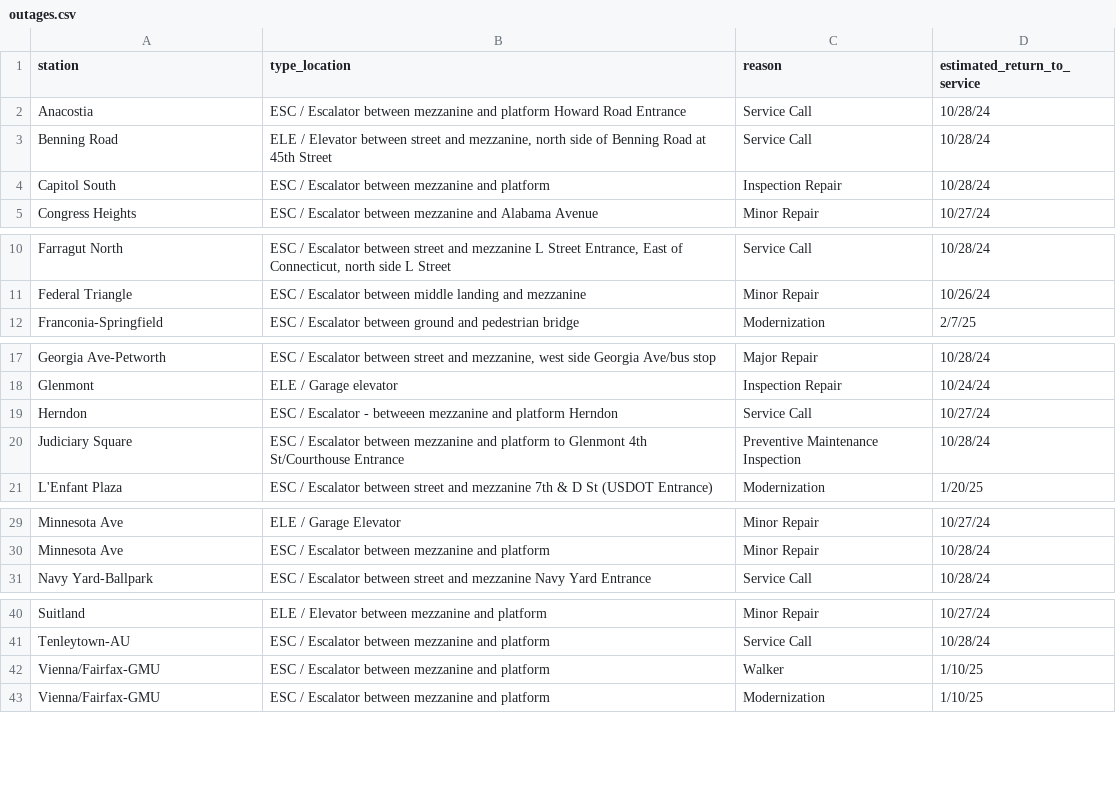
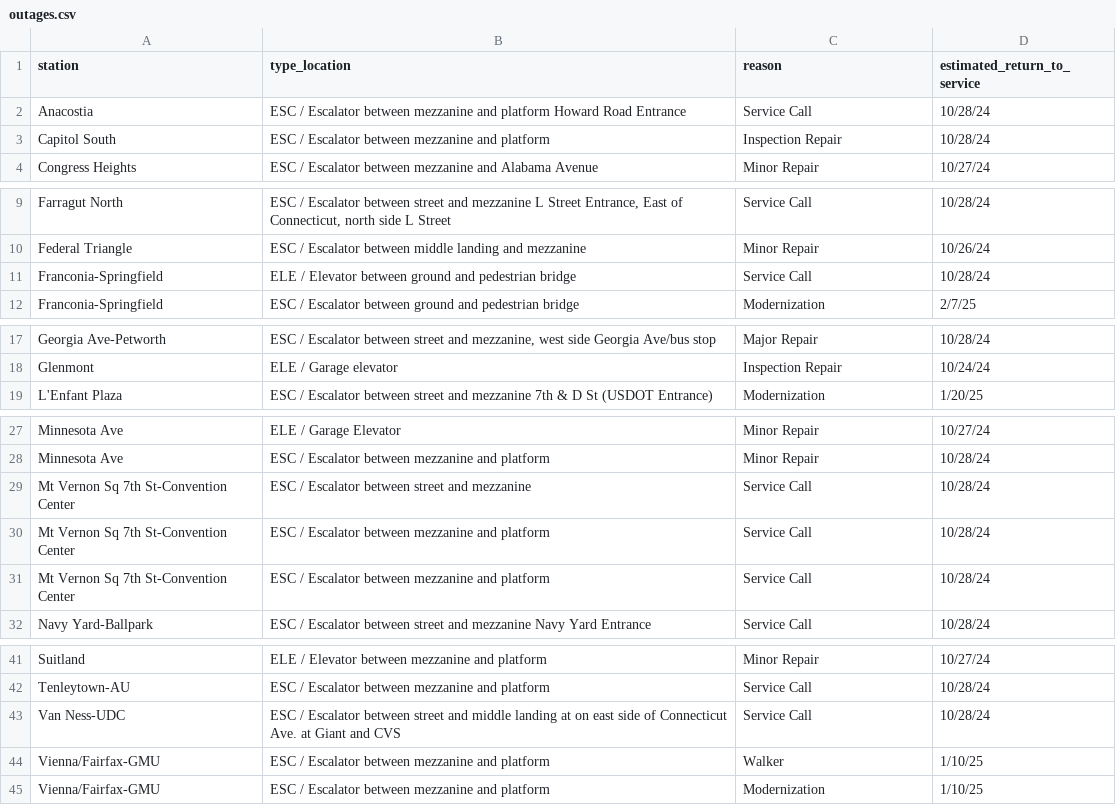
Before and after one commit to erxclau/wmata-elevators-escalators, a CSV file: outages.csv, drawn as a sheet; only a part is shown, gaps mark what is left out; removed rows and columns are numbered as before the commit, all else as after; the diff names each change by its address in the sheet, - before the commit and + after, or states it on an @@ line.

```diff
--- a/outages.csv
+++ b/outages.csv
-row 3: Benning Road | ELE / Elevator between street and mezzanine, north side of Benning Road at 45th Street | Service Call | 10/28/24
+row 11: Franconia-Springfield | ELE / Elevator between ground and pedestrian bridge | Service Call | 10/28/24
-row 19: Herndon | ESC / Escalator - betweeen mezzanine and platform Herndon | Service Call | 10/27/24
-row 20: Judiciary Square | ESC / Escalator between mezzanine and platform to Glenmont 4th St/Courthouse Entrance | Preventive Maintenance Inspection | 10/28/24
+row 29: Mt Vernon Sq 7th St-Convention Center | ESC / Escalator between street and mezzanine | Service Call | 10/28/24
+row 30: Mt Vernon Sq 7th St-Convention Center | ESC / Escalator between mezzanine and platform | Service Call | 10/28/24
+row 31: Mt Vernon Sq 7th St-Convention Center | ESC / Escalator between mezzanine and platform | Service Call | 10/28/24
+row 43: Van Ness-UDC | ESC / Escalator between street and middle landing at on east side of Connecticut Ave. at Giant and CVS | Service Call | 10/28/24
```
